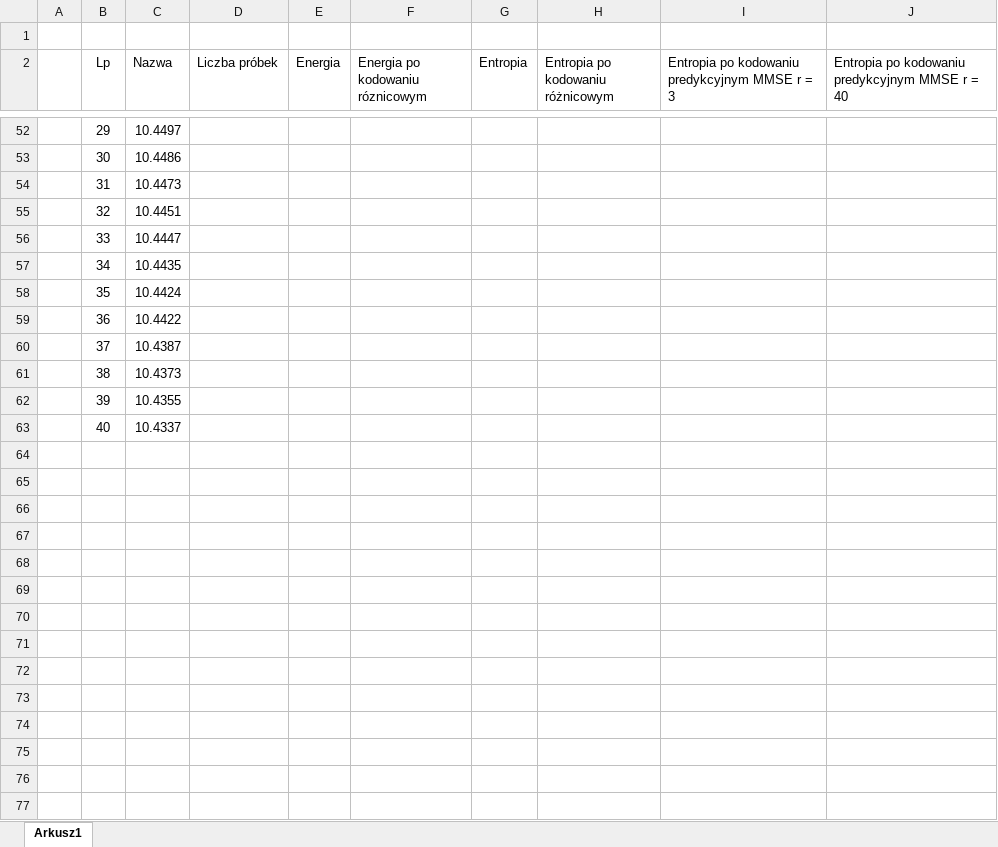
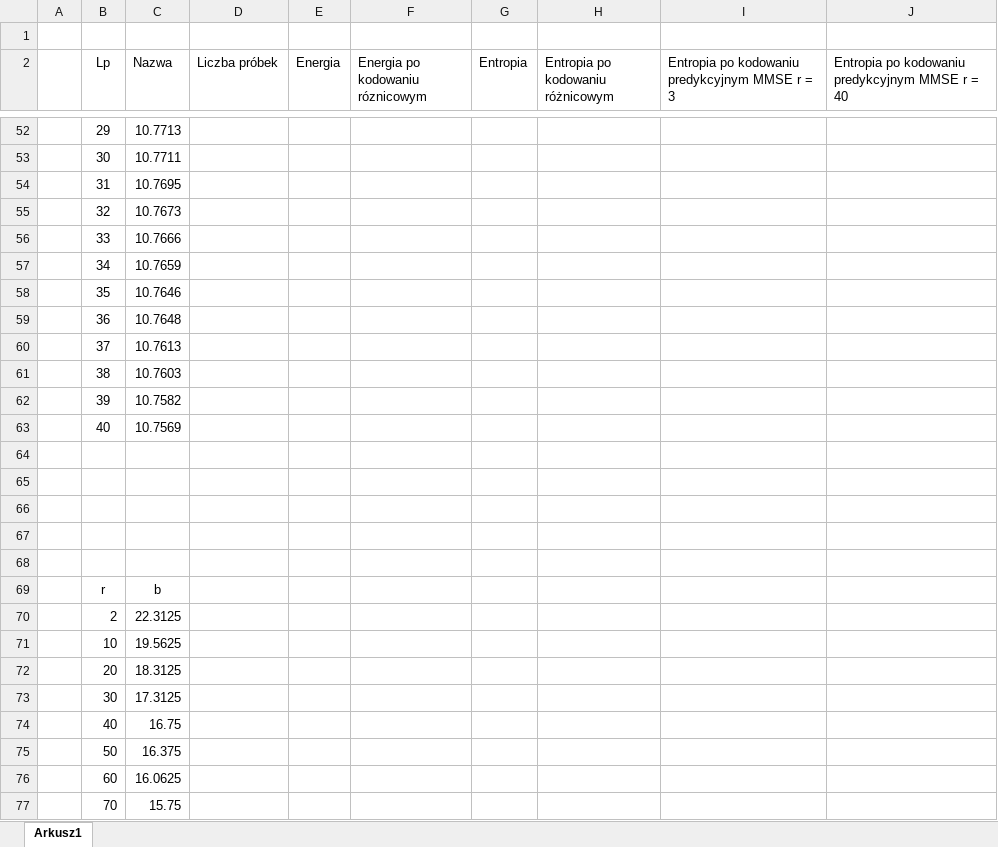
Before and after one commit to kzuromski/Sound-processing-app, an Excel workbook: Tabela.xlsx, sheet Arkusz1, drawn as a sheet; only a part is shown, gaps mark what is left out; values as stored, in another font and other column widths than the file's, no borders; charts and pictures not drawn; addresses are those after the commit; the diff covers the shown part only; the diff names each change by its address in the sheet, - before the commit and + after, or states it on an @@ line.

```diff
--- a/Tabela.xlsx (sheet Arkusz1)
+++ b/Tabela.xlsx (sheet Arkusz1)
-C52 (Nazwa): 10.4497
+C52 (Nazwa): 10.7713
-C53 (Nazwa): 10.4486
+C53 (Nazwa): 10.7711
-C54 (Nazwa): 10.4473
+C54 (Nazwa): 10.7695
-C55 (Nazwa): 10.4451
+C55 (Nazwa): 10.7673
-C56 (Nazwa): 10.4447
+C56 (Nazwa): 10.7666
-C57 (Nazwa): 10.4435
+C57 (Nazwa): 10.7659
-C58 (Nazwa): 10.4424
+C58 (Nazwa): 10.7646
+row 59:  | 36 | 10.7648
+row 60:  | 37 | 10.7613
+row 61:  | 38 | 10.7603
+row 62:  | 39 | 10.7582
+row 63:  | 40 | 10.7569
-row 64:  | 36 | 10.4422
+row 64: (empty)
-row 65:  | 37 | 10.4387
+row 65: (empty)
-row 66:  | 38 | 10.4373
+row 66: (empty)
-row 67:  | 39 | 10.4355
+row 67: (empty)
-row 68:  | 40 | 10.4337
+row 68: (empty)
+row 69:  | r | b
+row 70:  | 2 | 22.3125
+row 71:  | 10 | 19.5625
+row 72:  | 20 | 18.3125
+row 73:  | 30 | 17.3125
+row 74:  | 40 | 16.75
+row 75:  | 50 | 16.375
+row 76:  | 60 | 16.0625
+row 77:  | 70 | 15.75
```
Also changed, not shown: 13 added rows and 60 edited cells elsewhere in this sheet, charts or pictures, 11 other files.
